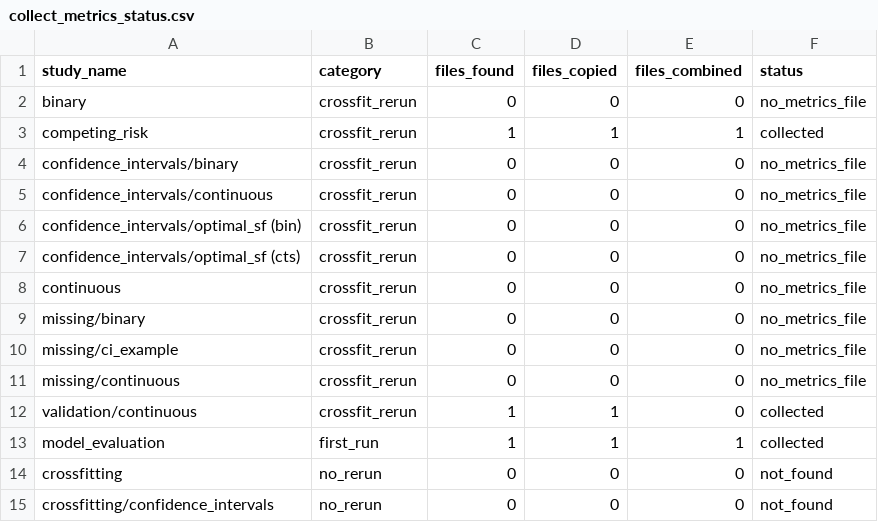
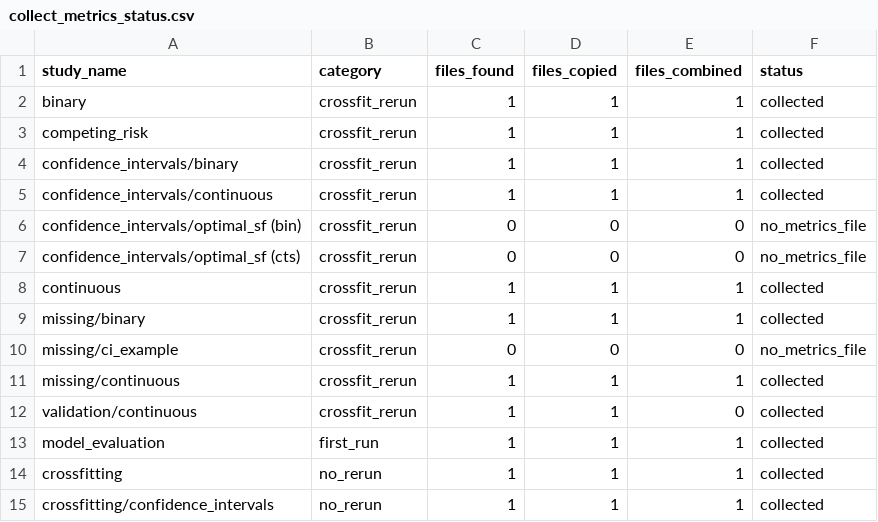
Before and after one commit to evanvogt/drf_sims, a CSV file: collect_metrics_status.csv, drawn as a sheet.

```diff
--- a/collect_metrics_status.csv
+++ b/collect_metrics_status.csv
@@ -1,15 +1,15 @@
 "study_name","category","files_found","files_copied","files_combined","status"
-"binary","crossfit_rerun",0,0,0,"no_metrics_file"
+"binary","crossfit_rerun",1,1,1,"collected"
 "competing_risk","crossfit_rerun",1,1,1,"collected"
-"confidence_intervals/binary","crossfit_rerun",0,0,0,"no_metrics_file"
-"confidence_intervals/continuous","crossfit_rerun",0,0,0,"no_metrics_file"
+"confidence_intervals/binary","crossfit_rerun",1,1,1,"collected"
+"confidence_intervals/continuous","crossfit_rerun",1,1,1,"collected"
 "confidence_intervals/optimal_sf (bin)","crossfit_rerun",0,0,0,"no_metrics_file"
 "confidence_intervals/optimal_sf (cts)","crossfit_rerun",0,0,0,"no_metrics_file"
-"continuous","crossfit_rerun",0,0,0,"no_metrics_file"
-"missing/binary","crossfit_rerun",0,0,0,"no_metrics_file"
+"continuous","crossfit_rerun",1,1,1,"collected"
+"missing/binary","crossfit_rerun",1,1,1,"collected"
 "missing/ci_example","crossfit_rerun",0,0,0,"no_metrics_file"
-"missing/continuous","crossfit_rerun",0,0,0,"no_metrics_file"
+"missing/continuous","crossfit_rerun",1,1,1,"collected"
 "validation/continuous","crossfit_rerun",1,1,0,"collected"
 "model_evaluation","first_run",1,1,1,"collected"
-"crossfitting","no_rerun",0,0,0,"not_found"
-"crossfitting/confidence_intervals","no_rerun",0,0,0,"not_found"
+"crossfitting","no_rerun",1,1,1,"collected"
+"crossfitting/confidence_intervals","no_rerun",1,1,1,"collected"
```
Also changed, not shown: check_all_studies.csv, 10 other files.
